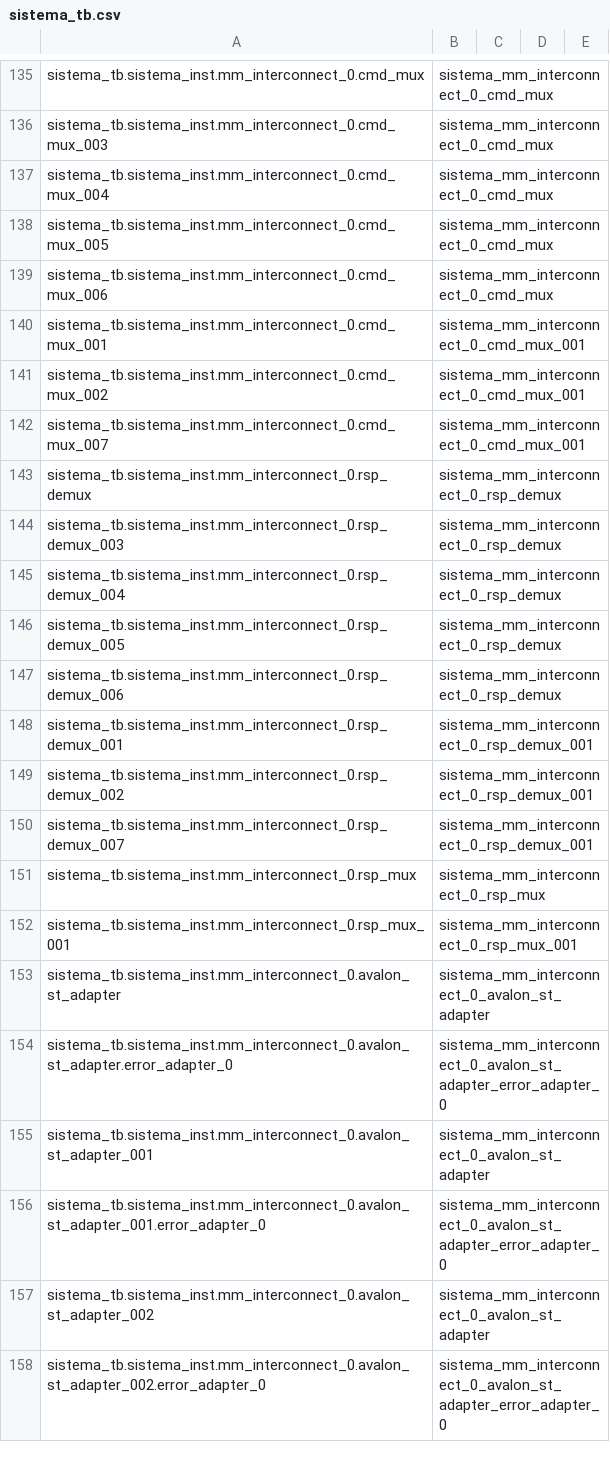
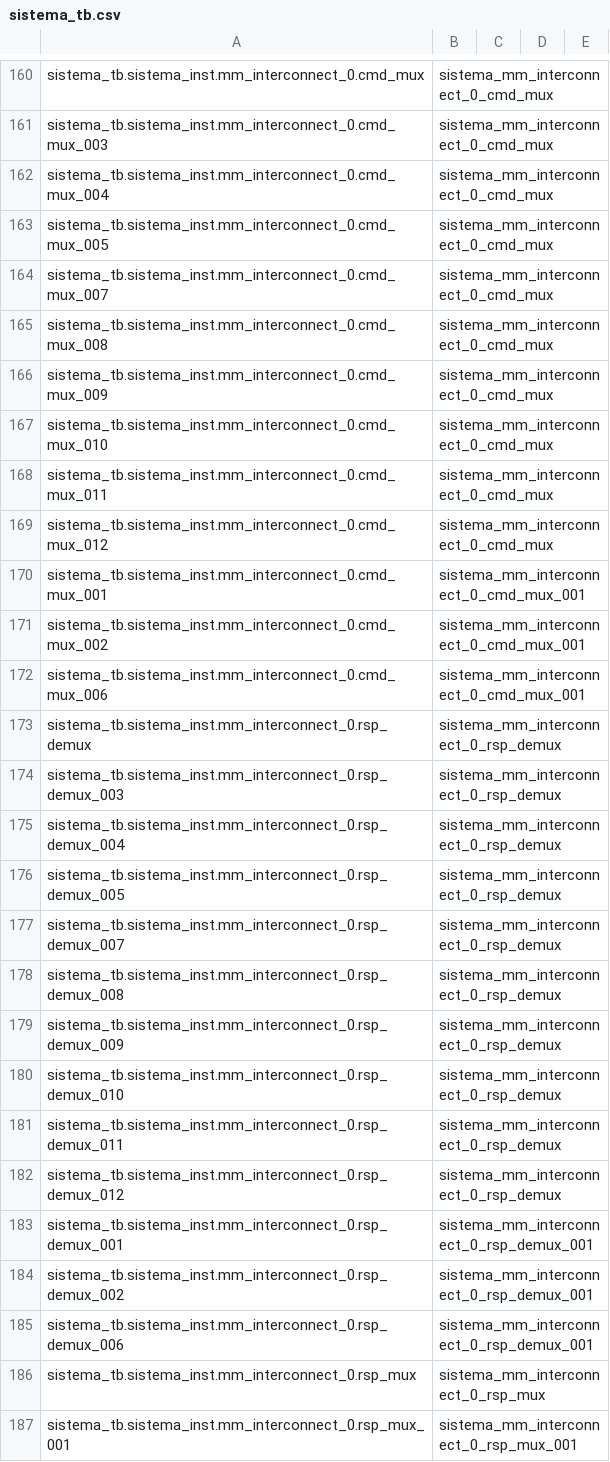
Before and after one commit to JoseRIvera07/clockBareMetal, a CSV file: sistema_tb.csv, drawn as a sheet; only a part is shown, gaps mark what is left out; the shorter side is filled out with more unchanged rows; the diff covers the shown part only.

```diff
--- a/sistema_tb.csv
+++ b/sistema_tb.csv
@@ -138,6 +163,11 @@ sistema_tb.sistema_inst.mm_interconnect_0.cmd_mux_004,sistema_mm_interconnect_0_
 sistema_tb.sistema_inst.mm_interconnect_0.cmd_mux_005,sistema_mm_interconnect_0_cmd_mux
-sistema_tb.sistema_inst.mm_interconnect_0.cmd_mux_006,sistema_mm_interconnect_0_cmd_mux
+sistema_tb.sistema_inst.mm_interconnect_0.cmd_mux_007,sistema_mm_interconnect_0_cmd_mux
+sistema_tb.sistema_inst.mm_interconnect_0.cmd_mux_008,sistema_mm_interconnect_0_cmd_mux
+sistema_tb.sistema_inst.mm_interconnect_0.cmd_mux_009,sistema_mm_interconnect_0_cmd_mux
+sistema_tb.sistema_inst.mm_interconnect_0.cmd_mux_010,sistema_mm_interconnect_0_cmd_mux
+sistema_tb.sistema_inst.mm_interconnect_0.cmd_mux_011,sistema_mm_interconnect_0_cmd_mux
+sistema_tb.sistema_inst.mm_interconnect_0.cmd_mux_012,sistema_mm_interconnect_0_cmd_mux
 sistema_tb.sistema_inst.mm_interconnect_0.cmd_mux_001,sistema_mm_interconnect_0_cmd_mux_001
 sistema_tb.sistema_inst.mm_interconnect_0.cmd_mux_002,sistema_mm_interconnect_0_cmd_mux_001
-sistema_tb.sistema_inst.mm_interconnect_0.cmd_mux_007,sistema_mm_interconnect_0_cmd_mux_001
+sistema_tb.sistema_inst.mm_interconnect_0.cmd_mux_006,sistema_mm_interconnect_0_cmd_mux_001
 sistema_tb.sistema_inst.mm_interconnect_0.rsp_demux,sistema_mm_interconnect_0_rsp_demux
@@ -146,6 +176,11 @@ sistema_tb.sistema_inst.mm_interconnect_0.rsp_demux_004,sistema_mm_interconnect_
 sistema_tb.sistema_inst.mm_interconnect_0.rsp_demux_005,sistema_mm_interconnect_0_rsp_demux
-sistema_tb.sistema_inst.mm_interconnect_0.rsp_demux_006,sistema_mm_interconnect_0_rsp_demux
+sistema_tb.sistema_inst.mm_interconnect_0.rsp_demux_007,sistema_mm_interconnect_0_rsp_demux
+sistema_tb.sistema_inst.mm_interconnect_0.rsp_demux_008,sistema_mm_interconnect_0_rsp_demux
+sistema_tb.sistema_inst.mm_interconnect_0.rsp_demux_009,sistema_mm_interconnect_0_rsp_demux
+sistema_tb.sistema_inst.mm_interconnect_0.rsp_demux_010,sistema_mm_interconnect_0_rsp_demux
+sistema_tb.sistema_inst.mm_interconnect_0.rsp_demux_011,sistema_mm_interconnect_0_rsp_demux
+sistema_tb.sistema_inst.mm_interconnect_0.rsp_demux_012,sistema_mm_interconnect_0_rsp_demux
 sistema_tb.sistema_inst.mm_interconnect_0.rsp_demux_001,sistema_mm_interconnect_0_rsp_demux_001
 sistema_tb.sistema_inst.mm_interconnect_0.rsp_demux_002,sistema_mm_interconnect_0_rsp_demux_001
-sistema_tb.sistema_inst.mm_interconnect_0.rsp_demux_007,sistema_mm_interconnect_0_rsp_demux_001
+sistema_tb.sistema_inst.mm_interconnect_0.rsp_demux_006,sistema_mm_interconnect_0_rsp_demux_001
 sistema_tb.sistema_inst.mm_interconnect_0.rsp_mux,sistema_mm_interconnect_0_rsp_mux
```
Also changed, not shown: 43 added rows, 3 removed rows and 10 edited cells elsewhere in this file, 44 other files.
